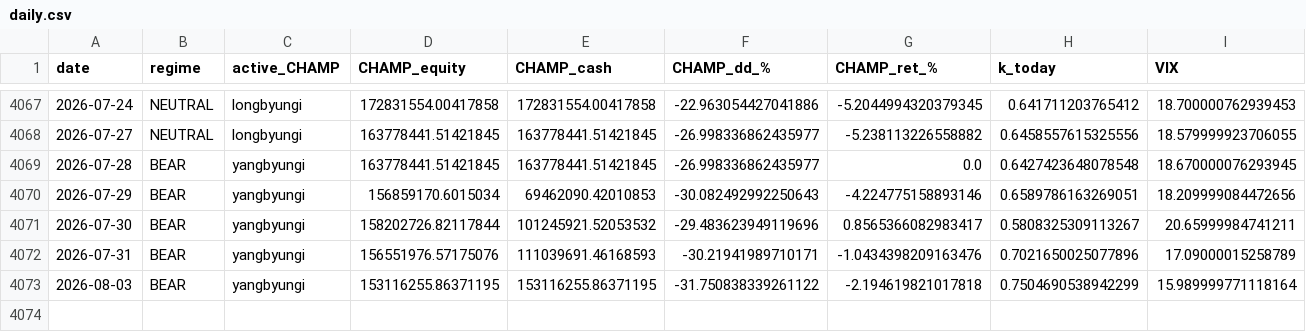
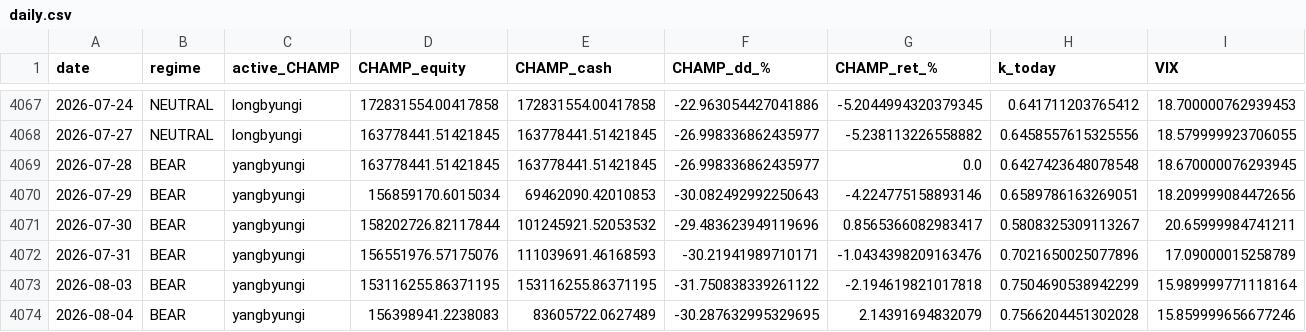
Before and after one commit to sunghakg/bube-v1-dashboard, a CSV file: data/champ_nomargin/daily.csv, drawn as a sheet; only a part is shown, gaps mark what is left out; rows hold the shown columns only; the diff names each change by its address in the sheet, - before the commit and + after, or states it on an @@ line.

```diff
--- a/data/champ_nomargin/daily.csv
+++ b/data/champ_nomargin/daily.csv
+row 4074: 2026-08-04 | BEAR | yangbyungi | 156398941.2238083 | 83605722.0627489 | -30.287632995329695 | 2.14391694832079 | 0.7566204451302028 | 15.859999656677246
```
Also changed, not shown: data/champ_nomargin/trades_champ.csv, data/live/eod_equity_ledger_live.csv, 12 other files.
